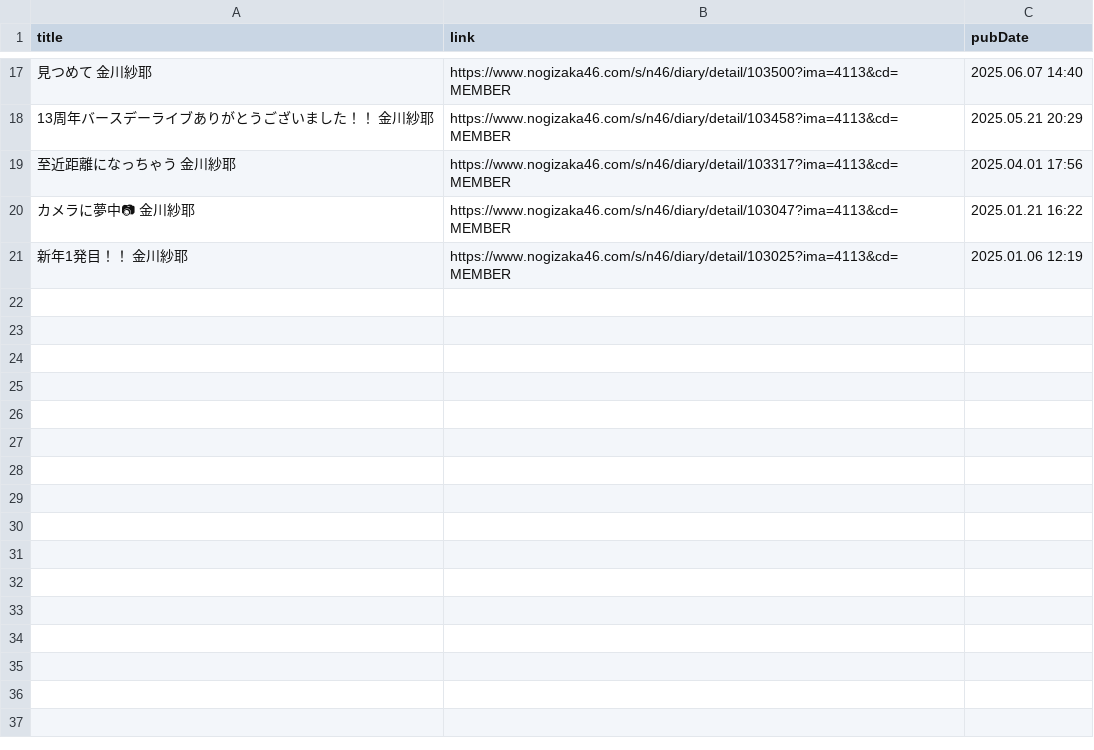
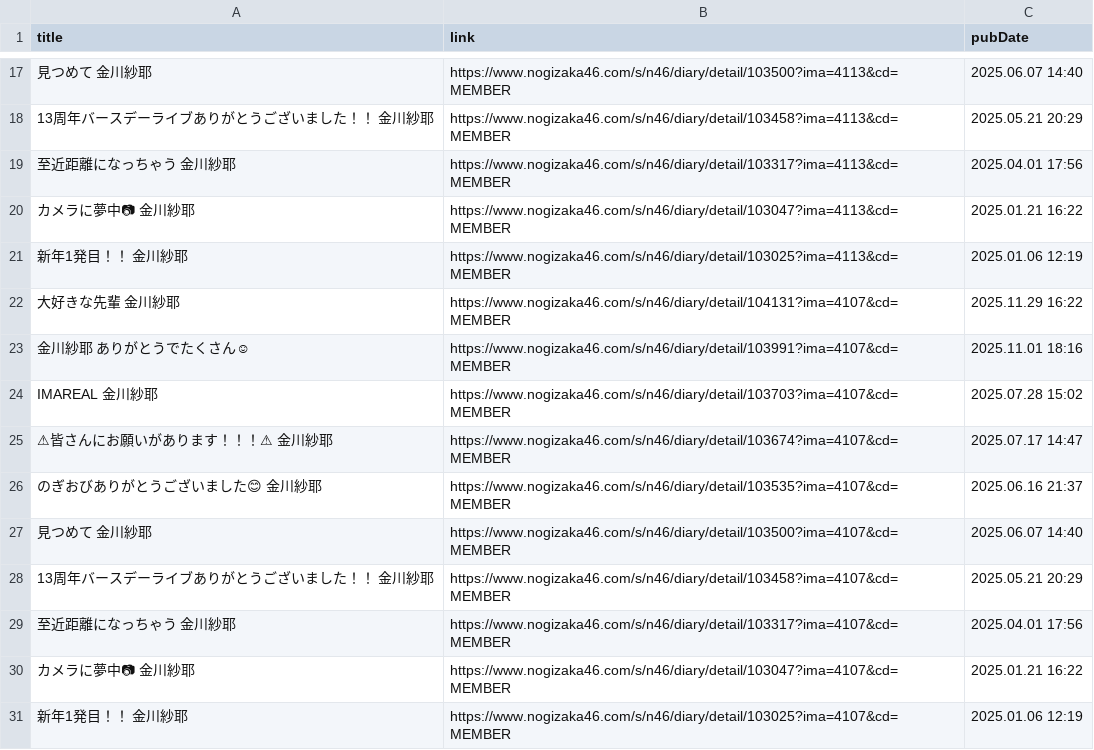
Before and after one commit to haits812/makeRSS, a CSV file: makeRSS_NB/feed_Blog_KanagawaSaya.csv, drawn as a sheet; only a part is shown, gaps mark what is left out; the diff names each change by its address in the sheet, - before the commit and + after, or states it on an @@ line.

```diff
--- a/makeRSS_NB/feed_Blog_KanagawaSaya.csv
+++ b/makeRSS_NB/feed_Blog_KanagawaSaya.csv
+row 22: 大好きな先輩 金川紗耶 | https://www.nogizaka46.com/s/n46/diary/detail/104131?ima=4107&cd=MEMBER | 2025.11.29 16:22
+row 23: 金川紗耶 ありがとうでたくさん☺ | https://www.nogizaka46.com/s/n46/diary/detail/103991?ima=4107&cd=MEMBER | 2025.11.01 18:16
+row 24: IMAREAL 金川紗耶 | https://www.nogizaka46.com/s/n46/diary/detail/103703?ima=4107&cd=MEMBER | 2025.07.28 15:02
+row 25: ⚠皆さんにお願いがあります！！！⚠ 金川紗耶 | https://www.nogizaka46.com/s/n46/diary/detail/103674?ima=4107&cd=MEMBER | 2025.07.17 14:47
+row 26: のぎおびありがとうございました😊 金川紗耶 | https://www.nogizaka46.com/s/n46/diary/detail/103535?ima=4107&cd=MEMBER | 2025.06.16 21:37
+row 27: 見つめて 金川紗耶 | https://www.nogizaka46.com/s/n46/diary/detail/103500?ima=4107&cd=MEMBER | 2025.06.07 14:40
+row 28: 13周年バースデーライブありがとうございました！！ 金川紗耶 | https://www.nogizaka46.com/s/n46/diary/detail/103458?ima=4107&cd=MEMBER | 2025.05.21 20:29
+row 29: 至近距離になっちゃう 金川紗耶 | https://www.nogizaka46.com/s/n46/diary/detail/103317?ima=4107&cd=MEMBER | 2025.04.01 17:56
+row 30: カメラに夢中📷 金川紗耶 | https://www.nogizaka46.com/s/n46/diary/detail/103047?ima=4107&cd=MEMBER | 2025.01.21 16:22
+row 31: 新年1発目！！ 金川紗耶 | https://www.nogizaka46.com/s/n46/diary/detail/103025?ima=4107&cd=MEMBER | 2025.01.06 12:19
```
Also changed, not shown: makeRSS_NB/feed_Blog_YumikiNao.csv, 4 other files.
